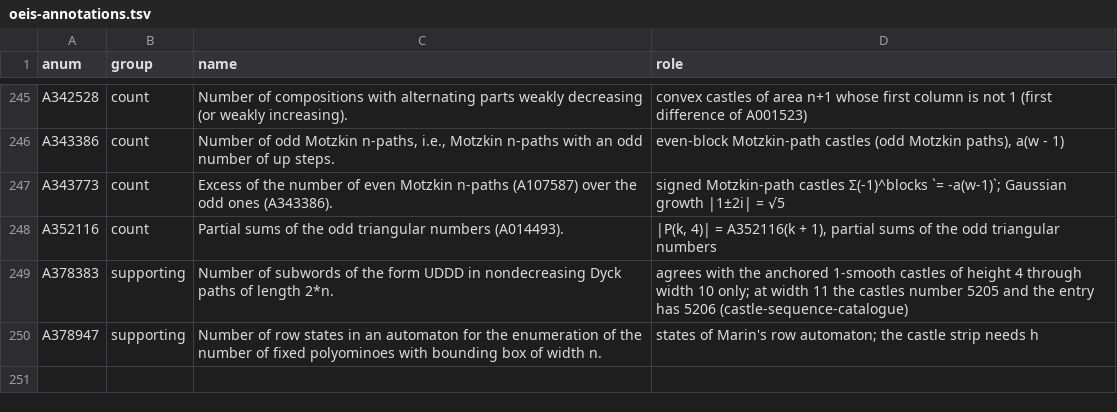
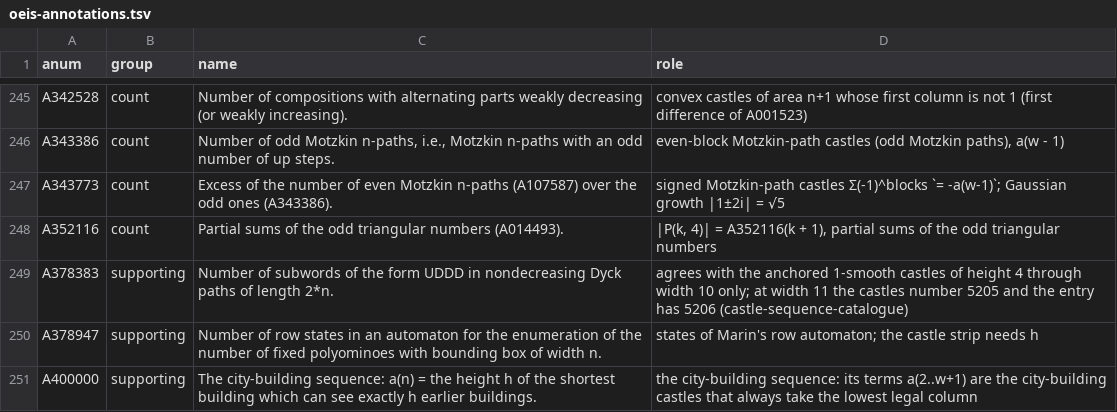
Before and after one commit to eeggwall/castles-wiki, a TSV file: config/oeis-annotations.tsv, drawn as a sheet; only a part is shown, gaps mark what is left out; the diff names each change by its address in the sheet, - before the commit and + after, or states it on an @@ line.

Commit message:
docs: city-building castles, the castles of the A400000 visibility rule, counted to height 5
New page city-building-castles: with the ground in front, every column sees exactly as many earlier columns as its height under the rule of the city-building sequence A400000; the prefixes of A400000 are the lowest-choice members; finitely many at each height, width at most 2! + ... + (h + 1)!; the cut at the columns of height h and the counts 2, 12, 600, 965952, 31776964193520 for h = 1..5 with parity splits; the valley bound. Catalogue and notation rows, A400000 annotated. Checks in bin/python/city_building_castles.py.

Wiki-Op: update

```diff
--- a/config/oeis-annotations.tsv
+++ b/config/oeis-annotations.tsv
+row 251: A400000 | supporting | The city-building sequence: a(n) = the height h of the shortest building which can see exactly h earlier buildings. | the city-building sequence: its terms a(2..w+1) are the city-building castles that always take the lowest legal column
```
Also changed, not shown: 7 other files.
